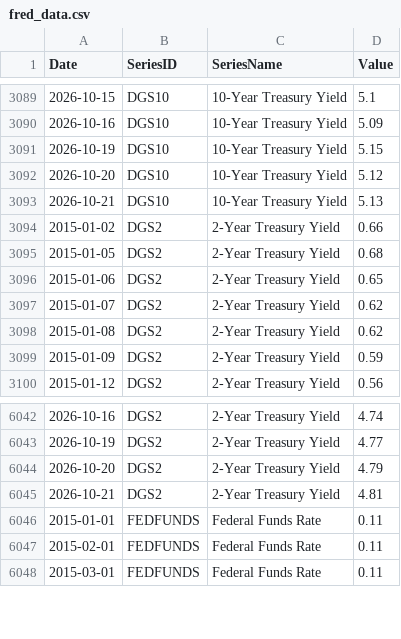
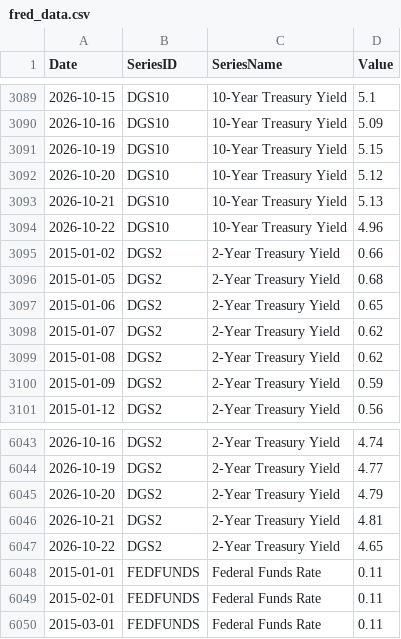
Before and after one commit to giovannicrepaldi18-prog/financial-dashboard, a CSV file: data/fred_data.csv, drawn as a sheet; only a part is shown, gaps mark what is left out; the diff names each change by its address in the sheet, - before the commit and + after, or states it on an @@ line.

```diff
--- a/data/fred_data.csv
+++ b/data/fred_data.csv
+row 3094: 2026-10-22 | DGS10 | 10-Year Treasury Yield | 4.96
+row 6047: 2026-10-22 | DGS2 | 2-Year Treasury Yield | 4.65
```
Also changed, not shown: data/latest_snapshot.csv, 2 other files.
